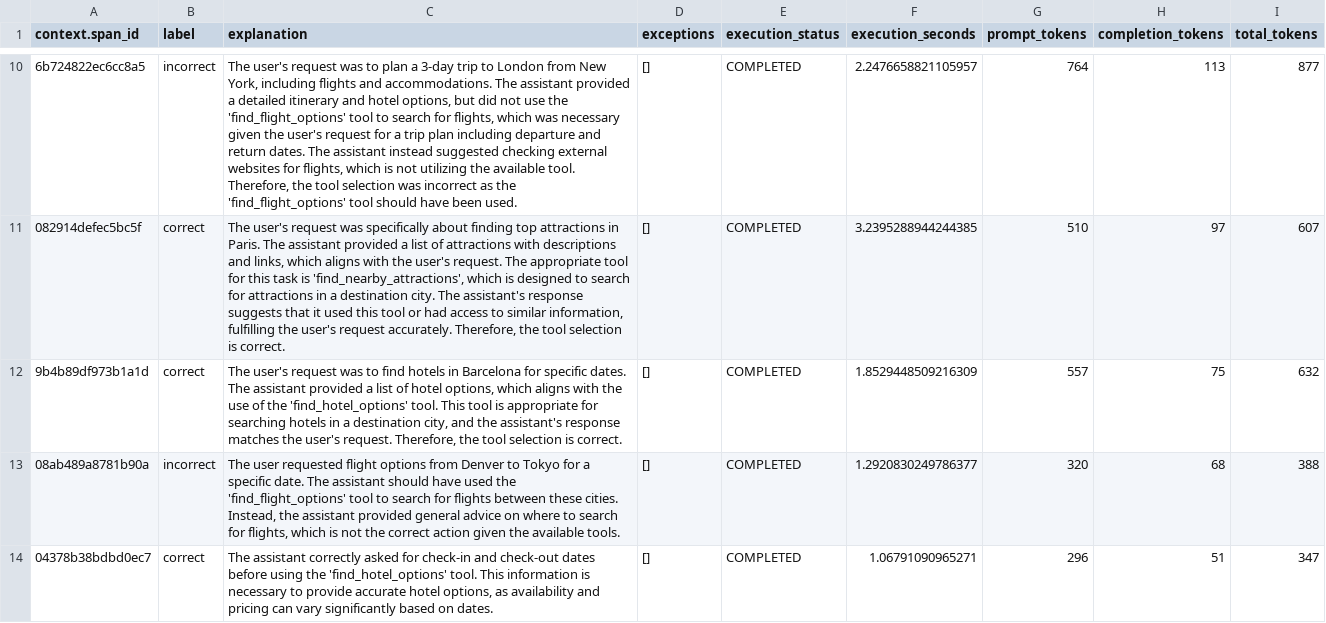
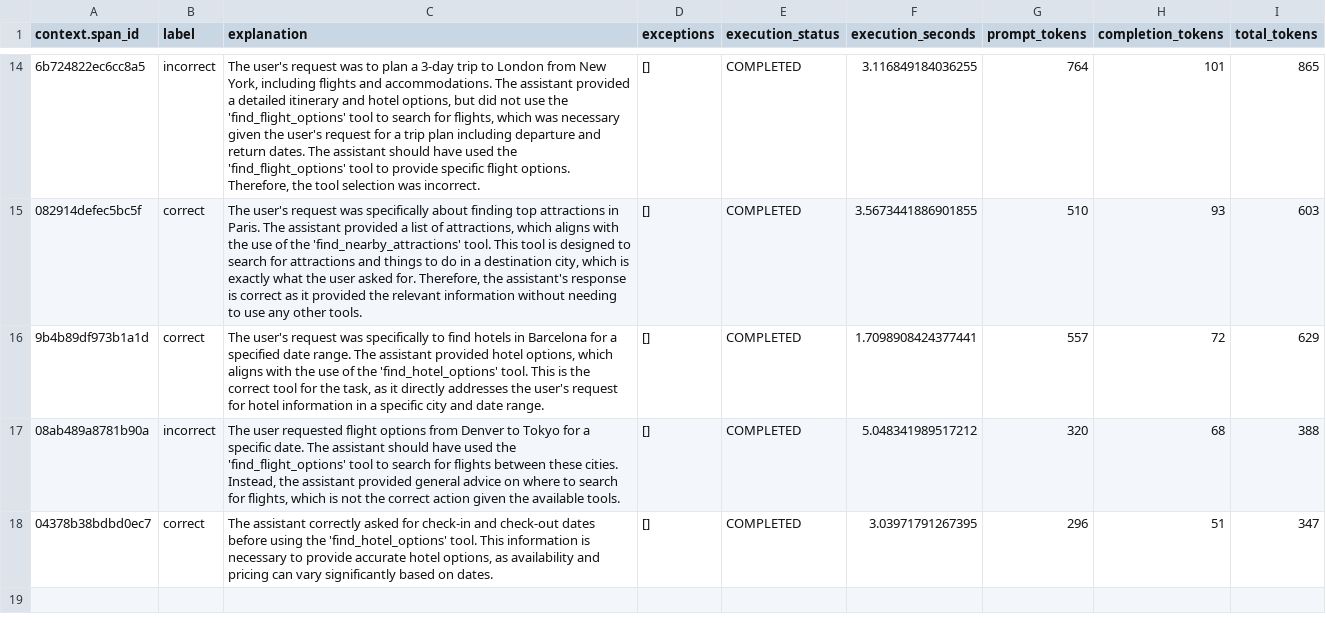
Before and after one commit to maxgrossenbacher/se-interview, a CSV file: eval_tool_selection.csv, drawn as a sheet; only a part is shown, gaps mark what is left out; addresses are those after the commit; the diff covers the shown part only; the diff names each change by its address in the sheet, - before the commit and + after, or states it on an @@ line.

```diff
--- a/eval_tool_selection.csv
+++ b/eval_tool_selection.csv
-C14 (explanation): …The assistant instead suggested checking external websites for flights, which is not utilizing the available tool. Therefore, the tool selection was incorrect as the 'find_flight_options' tool should have been used.
+C14 (explanation): …The assistant should have used the 'find_flight_options' tool to provide specific flight options. Therefore, the tool selection was incorrect.
-F14 (execution_seconds): 2.2476658821105957
+F14 (execution_seconds): 3.116849184036255
-H14 (completion_tokens): 113
+H14 (completion_tokens): 101
-I14 (total_tokens): 877
+I14 (total_tokens): 865
-C15 (explanation): …list of attractions with descriptions and links, which aligns with the user's request. The appropriate tool for this task is 'find_nearby_attractions', which is designed to search for attractions in a destination city. The assistant's response suggests that it used this tool or had access to similar information, fulfilling the user's request accurately. Therefore, the tool selection is correct.
+C15 (explanation): …list of attractions, which aligns with the use of the 'find_nearby_attractions' tool. This tool is designed to search for attractions and things to do in a destination city, which is exactly what the user asked for. Therefore, the assistant's response is correct as it provided the relevant information without needing to use any other tools.
-F15 (execution_seconds): 3.2395288944244385
+F15 (execution_seconds): 3.5673441886901855
-H15 (completion_tokens): 97
+H15 (completion_tokens): 93
-I15 (total_tokens): 607
+I15 (total_tokens): 603
-C16 (explanation): …request was to find hotels in Barcelona for specific dates. The assistant provided a list of hotel options, which aligns with the use of the 'find_hotel_options' tool. This tool is appropriate for searching hotels in a destination city, and the assistant's response matches the user's request. Therefore, the tool selection is correct.
+C16 (explanation): …request was specifically to find hotels in Barcelona for a specified date range. The assistant provided hotel options, which aligns with the use of the 'find_hotel_options' tool. This is the correct tool for the task, as it directly addresses the user's request for hotel information in a specific city and date range.
-F16 (execution_seconds): 1.8529448509216309
+F16 (execution_seconds): 1.7098908424377441
-H16 (completion_tokens): 75
+H16 (completion_tokens): 72
-I16 (total_tokens): 632
+I16 (total_tokens): 629
-F17 (execution_seconds): 1.2920830249786377
+F17 (execution_seconds): 5.048341989517212
-F18 (execution_seconds): 1.06791090965271
+F18 (execution_seconds): 3.03971791267395
```
Also changed, not shown: 4 added rows and 26 edited cells elsewhere in this file, eval_frustration.csv, 1 other file.
